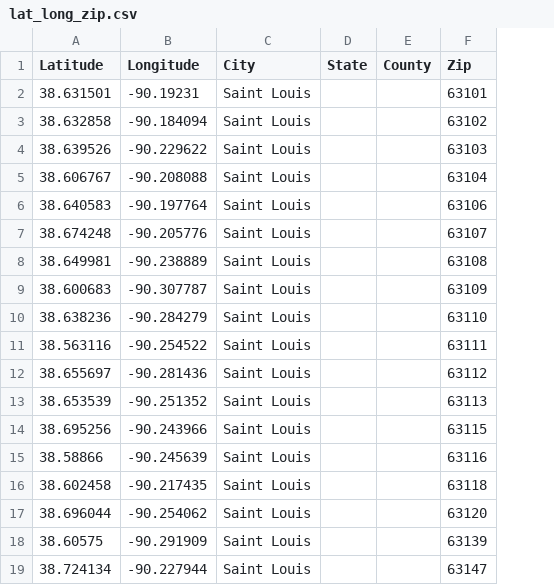
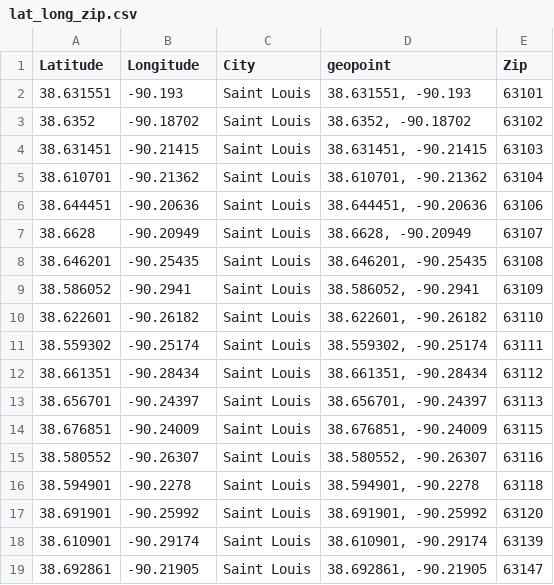
Before and after one commit to lonnykramer/project_one, a CSV file: project_code/lat_long_zip.csv, drawn as a sheet; removed rows and columns are numbered as before the commit, all else as after; the diff names each change by its address in the sheet, - before the commit and + after, or states it on an @@ line.

Commit message:
Add files via upload
took center of zip code lat/long.  also adjusted columns to make the import faster.

```diff
--- a/project_code/lat_long_zip.csv
+++ b/project_code/lat_long_zip.csv
-column D (State), empty
-column E (County), empty
+column D (geopoint), rows 2-19: 38.631551, -90.193 | 38.6352, -90.18702 | 38.631451, -90.21415 | 38.610701, -90.21362 | 38.644451, -90.20636 | 38.6628, -90.20949 | 38.646201, -90.25435 | 38.586052, -90.2941 | 38.622601, -90.26182 | 38.559302, -90.25174 | 38.661351, -90.28434 | 38.656701, -90.24397 | 38.676851, -90.24009 | 38.580552, -90.26307 | 38.594901, -90.2278 | 38.691901, -90.25992 | 38.610901, -90.29174 | 38.692861, -90.21905
-A2 (Latitude): 38.631501
+A2 (Latitude): 38.631551
-B2 (Longitude): -90.19231
+B2 (Longitude): -90.193
-A3 (Latitude): 38.632858
+A3 (Latitude): 38.6352
-B3 (Longitude): -90.184094
+B3 (Longitude): -90.18702
-A4 (Latitude): 38.639526
+A4 (Latitude): 38.631451
-B4 (Longitude): -90.229622
+B4 (Longitude): -90.21415
-A5 (Latitude): 38.606767
+A5 (Latitude): 38.610701
-B5 (Longitude): -90.208088
+B5 (Longitude): -90.21362
-A6 (Latitude): 38.640583
+A6 (Latitude): 38.644451
-B6 (Longitude): -90.197764
+B6 (Longitude): -90.20636
-A7 (Latitude): 38.674248
+A7 (Latitude): 38.6628
-B7 (Longitude): -90.205776
+B7 (Longitude): -90.20949
-A8 (Latitude): 38.649981
+A8 (Latitude): 38.646201
-B8 (Longitude): -90.238889
+B8 (Longitude): -90.25435
-A9 (Latitude): 38.600683
+A9 (Latitude): 38.586052
-B9 (Longitude): -90.307787
+B9 (Longitude): -90.2941
-A10 (Latitude): 38.638236
+A10 (Latitude): 38.622601
-B10 (Longitude): -90.284279
+B10 (Longitude): -90.26182
-A11 (Latitude): 38.563116
+A11 (Latitude): 38.559302
-B11 (Longitude): -90.254522
+B11 (Longitude): -90.25174
-A12 (Latitude): 38.655697
+A12 (Latitude): 38.661351
-B12 (Longitude): -90.281436
+B12 (Longitude): -90.28434
-A13 (Latitude): 38.653539
+A13 (Latitude): 38.656701
-B13 (Longitude): -90.251352
+B13 (Longitude): -90.24397
-A14 (Latitude): 38.695256
+A14 (Latitude): 38.676851
-B14 (Longitude): -90.243966
+B14 (Longitude): -90.24009
-A15 (Latitude): 38.58866
+A15 (Latitude): 38.580552
-B15 (Longitude): -90.245639
+B15 (Longitude): -90.26307
-A16 (Latitude): 38.602458
+A16 (Latitude): 38.594901
-B16 (Longitude): -90.217435
+B16 (Longitude): -90.2278
-A17 (Latitude): 38.696044
+A17 (Latitude): 38.691901
-B17 (Longitude): -90.254062
+B17 (Longitude): -90.25992
-A18 (Latitude): 38.60575
+A18 (Latitude): 38.610901
-B18 (Longitude): -90.291909
+B18 (Longitude): -90.29174
-A19 (Latitude): 38.724134
+A19 (Latitude): 38.692861
-B19 (Longitude): -90.227944
+B19 (Longitude): -90.21905
```
